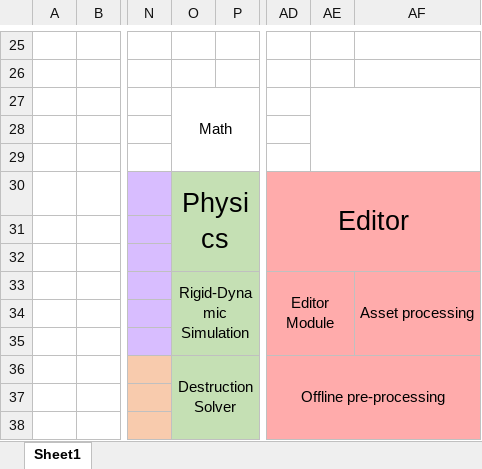
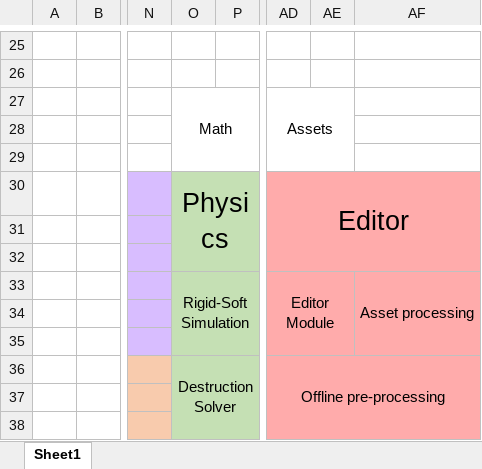
Before and after one commit to Rythe-Interactive/Rythe-Engine, an Excel workbook: docs/args-modules.xlsx, sheet Sheet1, drawn as a sheet; only a part is shown, gaps mark what is left out; values as stored, in another font and other column widths than the file's, no borders; the diff names each change by its address in the sheet, - before the commit and + after, or states it on an @@ line.

```diff
--- a/docs/args-modules.xlsx (sheet Sheet1)
+++ b/docs/args-modules.xlsx (sheet Sheet1)
-AD27: (empty)
+AD27: Assets
+AD27:AE29 merged
-AE27:AF29 merged
-O33: Rigid-Dynamic Simulation
+O33: Rigid-Soft Simulation
```
Also changed, not shown: 9 other files.
